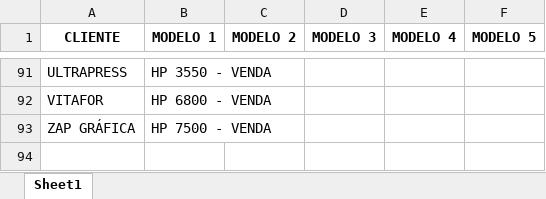
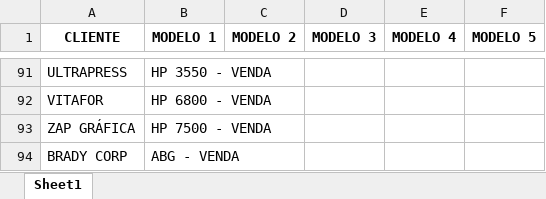
Before and after one commit to Karamith/chatbot-whatsapp-estoque, an Excel workbook: data/clientes.xlsx, sheet Sheet1, drawn as a sheet; only a part is shown, gaps mark what is left out; values as stored, in another font and other column widths than the file's, no borders; the diff names each change by its address in the sheet, - before the commit and + after, or states it on an @@ line.

Commit message:
Atualização Brady

```diff
--- a/data/clientes.xlsx (sheet Sheet1)
+++ b/data/clientes.xlsx (sheet Sheet1)
+row 94: BRADY CORP | ABG - VENDA
```
